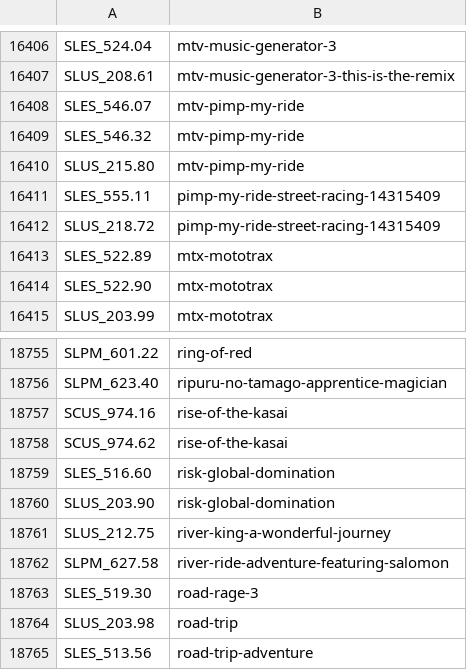
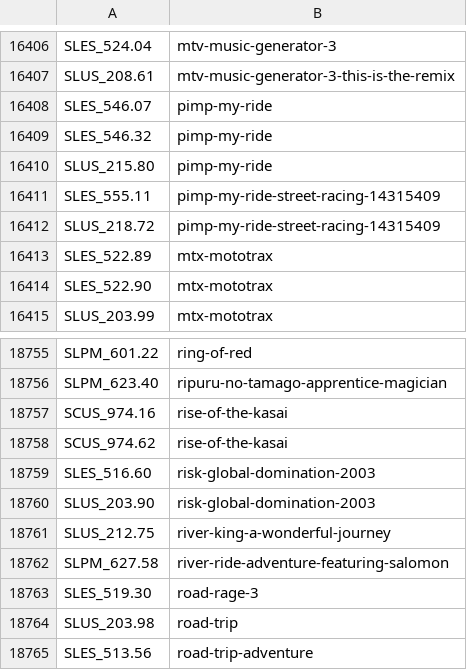
Before and after one commit to ahmedmoselhi/PSBBN-Definitive-English-Patch, a CSV file: helper/ArtDB.csv, drawn as a sheet; only a part is shown, gaps mark what is left out.

Commit message:
Updated art database

```diff
--- a/helper/ArtDB.csv
+++ b/helper/ArtDB.csv
@@ -16407,5 +16407,5 @@ SLES_524.04|mtv-music-generator-3
 SLUS_208.61|mtv-music-generator-3-this-is-the-remix
-SLES_546.07|mtv-pimp-my-ride
-SLES_546.32|mtv-pimp-my-ride
-SLUS_215.80|mtv-pimp-my-ride
+SLES_546.07|pimp-my-ride
+SLES_546.32|pimp-my-ride
+SLUS_215.80|pimp-my-ride
 SLES_555.11|pimp-my-ride-street-racing-14315409
@@ -18758,4 +18758,4 @@ SCUS_974.16|rise-of-the-kasai
 SCUS_974.62|rise-of-the-kasai
-SLES_516.60|risk-global-domination
-SLUS_203.90|risk-global-domination
+SLES_516.60|risk-global-domination-2003
+SLUS_203.90|risk-global-domination-2003
 SLUS_212.75|river-king-a-wonderful-journey
```
